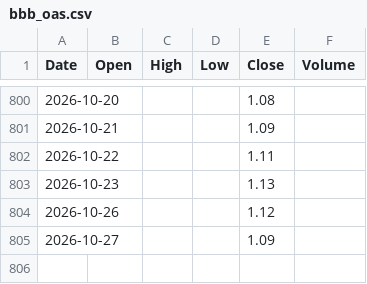
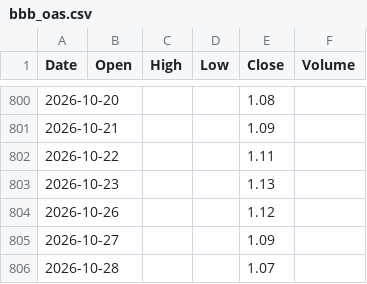
Before and after one commit to marthavshelton-sys/fnam-debt-monitor, a CSV file: tools/oracle/data/bbb_oas.csv, drawn as a sheet; only a part is shown, gaps mark what is left out.

```diff
--- a/tools/oracle/data/bbb_oas.csv
+++ b/tools/oracle/data/bbb_oas.csv
@@ -805 +805,2 @@ Date,Open,High,Low,Close,Volume
 2026-10-27,,,,1.09,
+2026-10-28,,,,1.07,
```
Also changed, not shown: 25 other files.
